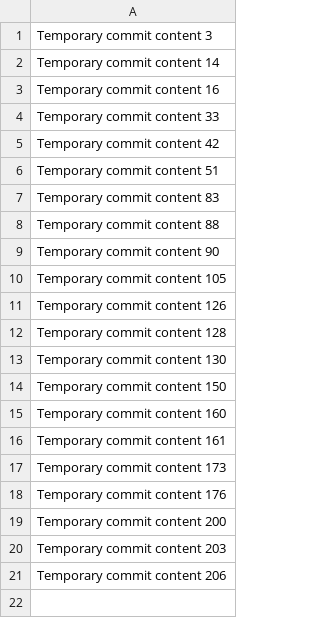
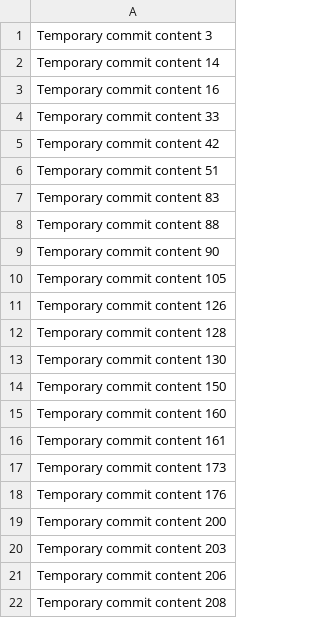
Before and after one commit to ash4x/Frasier, a CSV file: data.csv, drawn as a sheet.

```diff
--- a/data.csv
+++ b/data.csv
@@ -21 +21,2 @@ Temporary commit content 203
 Temporary commit content 206
+Temporary commit content 208
```
